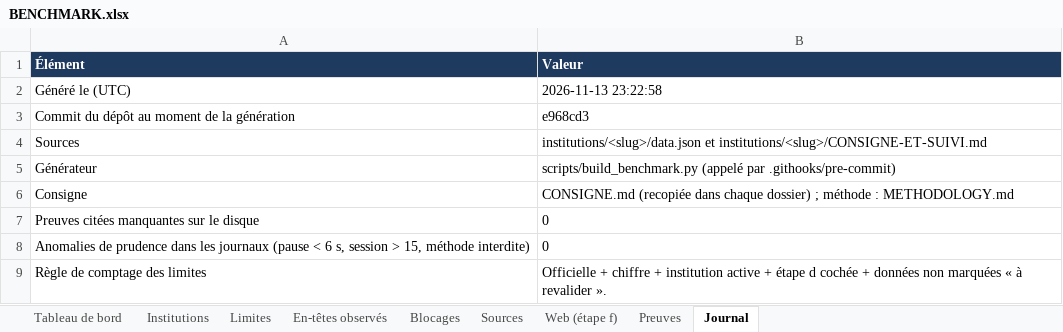
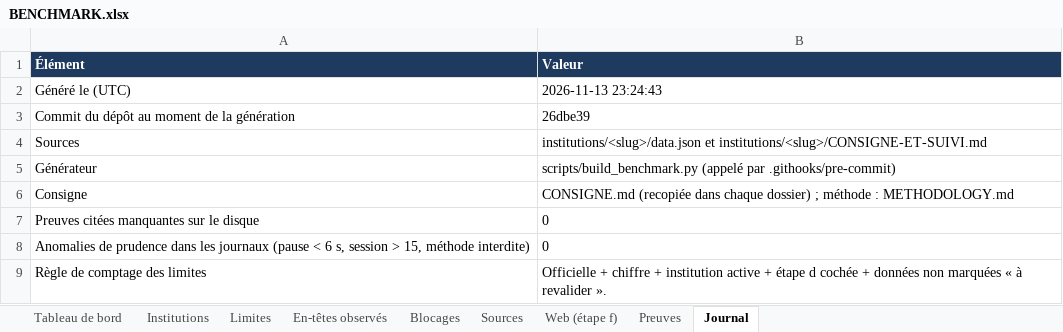
Before and after one commit to maribakulj/Veille-API-IIIF, an Excel workbook: BENCHMARK.xlsx, sheet Journal, drawn as a sheet; values as stored, in another font and other column widths than the file's, no borders; the diff names each change by its address in the sheet, - before the commit and + after, or states it on an @@ line.

```diff
--- a/BENCHMARK.xlsx (sheet Journal)
+++ b/BENCHMARK.xlsx (sheet Journal)
-B2 (Valeur): 2026-11-13 23:22:58
+B2 (Valeur): 2026-11-13 23:24:43
-B3 (Valeur): e968cd3
+B3 (Valeur): 26dbe39
```
Also changed, not shown: sheet Tableau de bord, 14 other files.
